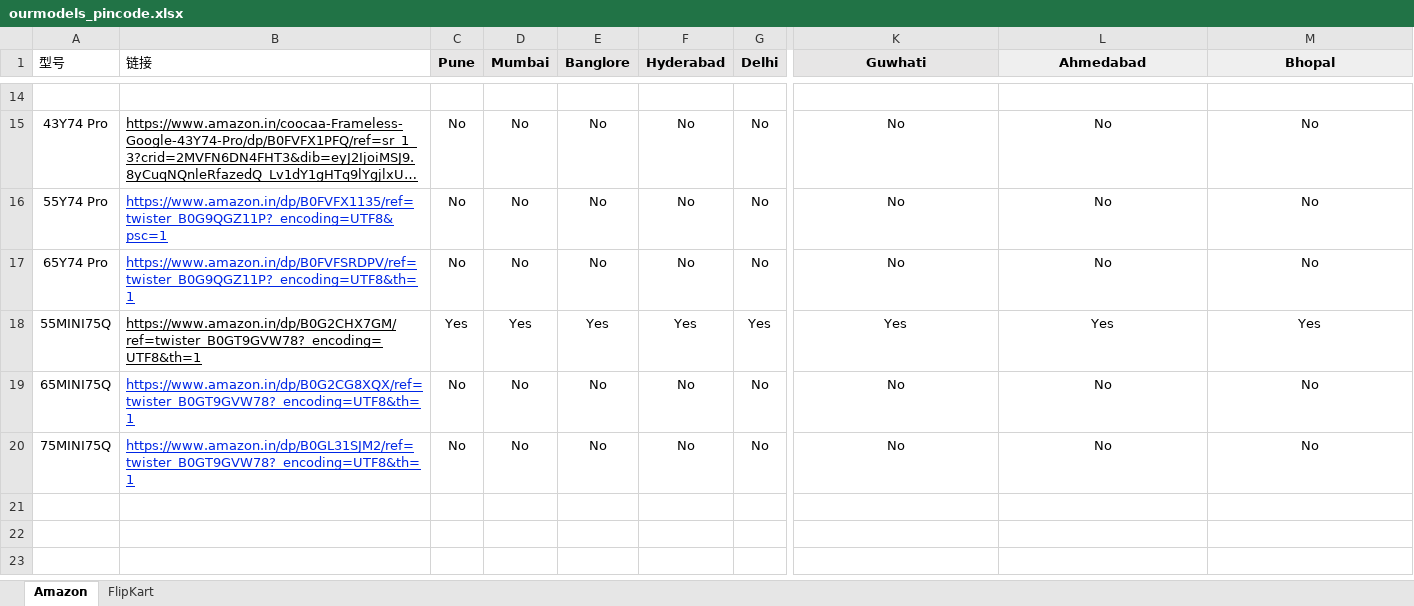
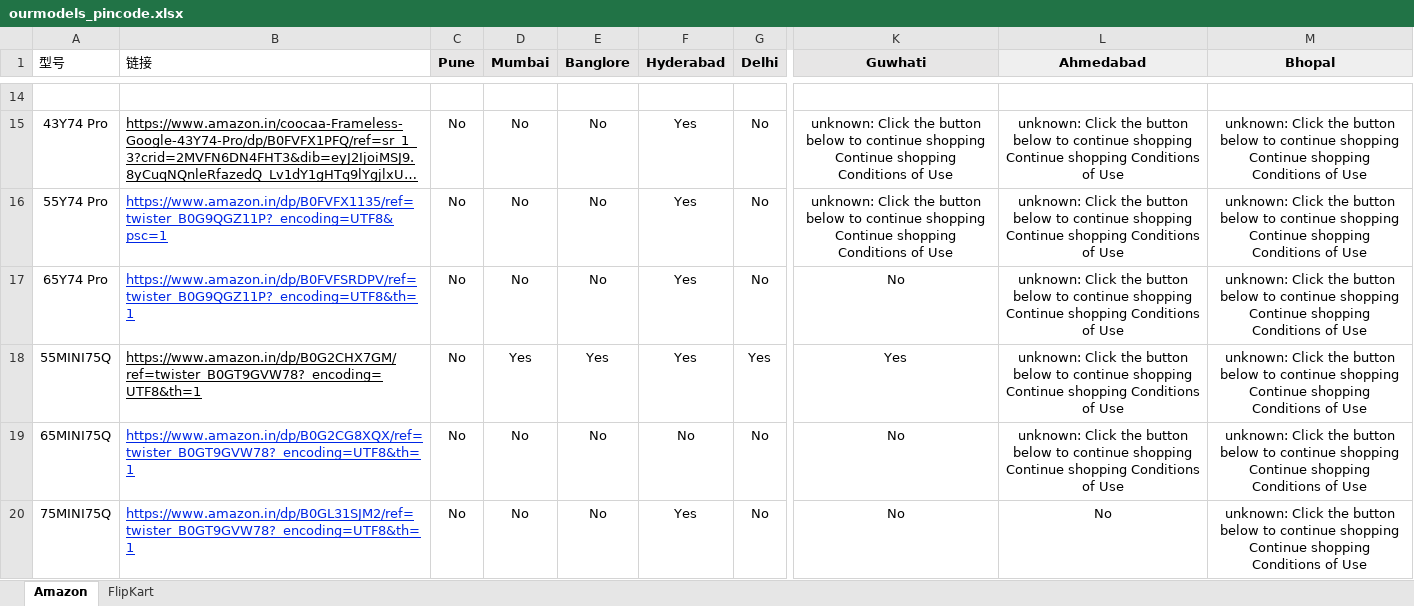
Before and after one commit to sumitrana1505/price-tracker-automation, an Excel workbook: ourmodels_pincode.xlsx, sheet Amazon, drawn as a sheet; only a part is shown, gaps mark what is left out; long unchanged cells end in …; values as stored, in another font and other column widths than the file's, no borders; conditional formats not drawn; the diff covers the shown part only; the diff names each change by its address in the sheet, - before the commit and + after, or states it on an @@ line.

```diff
--- a/ourmodels_pincode.xlsx (sheet Amazon)
+++ b/ourmodels_pincode.xlsx (sheet Amazon)
-F15:F17 (Hyderabad): No
+F15:F17 (Hyderabad): Yes
-K15:K16 (Guwhati): No
+K15:K16 (Guwhati): unknown: Click the button below to continue shopping Continue shopping Conditions of Use
-L15:L17 (Ahmedabad): No
+L15:L17 (Ahmedabad): unknown: Click the button below to continue shopping Continue shopping Conditions of Use
-M15:M17 (Bhopal): No
+M15:M17 (Bhopal): unknown: Click the button below to continue shopping Continue shopping Conditions of Use
-C18 (Pune): Yes
+C18 (Pune): No
-L18 (Ahmedabad): Yes
+L18 (Ahmedabad): unknown: Click the button below to continue shopping Continue shopping Conditions of Use
-M18 (Bhopal): Yes
+M18 (Bhopal): unknown: Click the button below to continue shopping Continue shopping Conditions of Use
-L19 (Ahmedabad): No
+L19 (Ahmedabad): unknown: Click the button below to continue shopping Continue shopping Conditions of Use
-M19:M20 (Bhopal): No
+M19:M20 (Bhopal): unknown: Click the button below to continue shopping Continue shopping Conditions of Use
-F20 (Hyderabad): No
+F20 (Hyderabad): Yes
```
Also changed, not shown: 69 edited cells elsewhere in this sheet, 1 other file.
